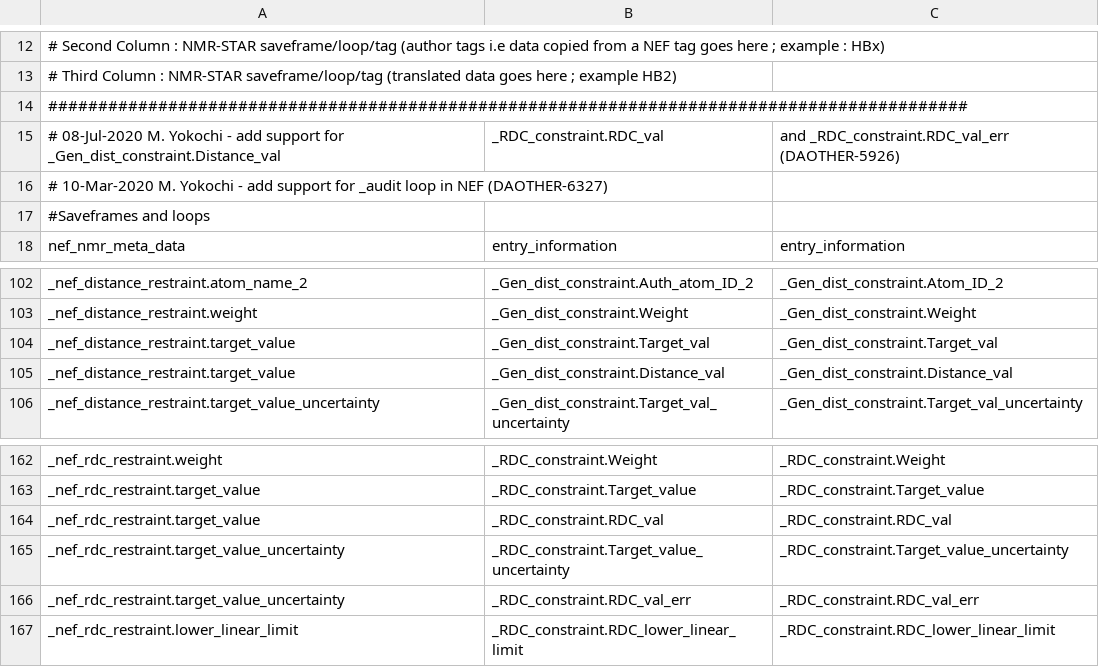
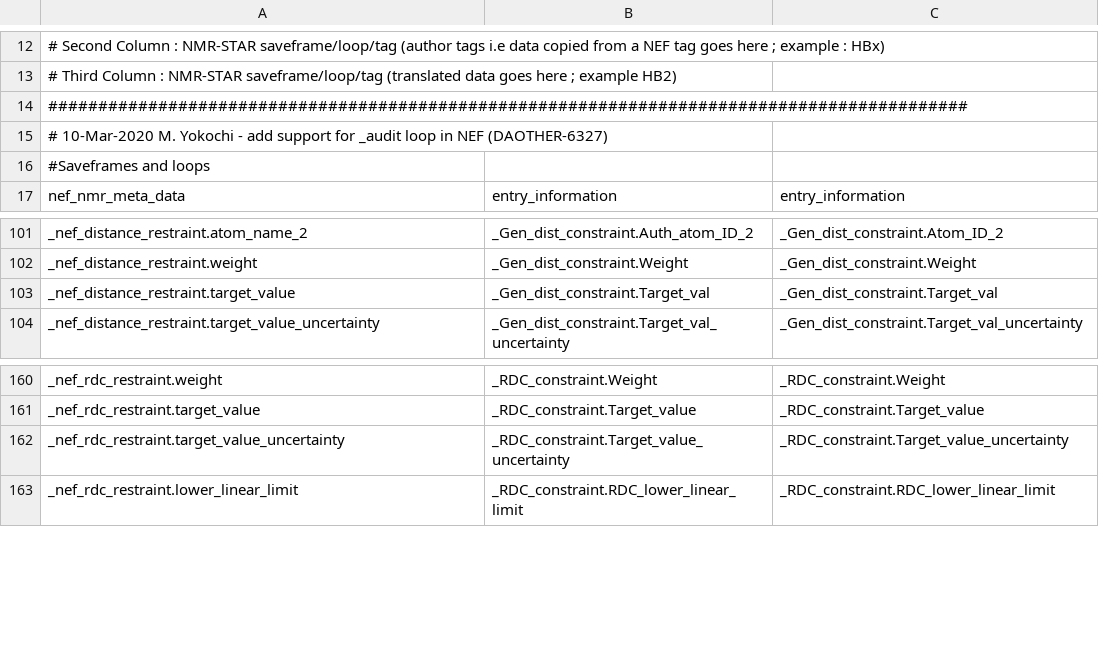
Before and after one commit to wwPDB/py-wwpdb_utils_nmr, a CSV file: wwpdb/utils/nmr/NEFTranslator/lib/NEF_NMRSTAR_equivalence.csv, drawn as a sheet; only a part is shown, gaps mark what is left out; the diff names each change by its address in the sheet, - before the commit and + after, or states it on an @@ line.

Commit message:
DAOTHER-6963: Fix error in handling lower/upper linear limits and relax tolerances

```diff
--- a/wwpdb/utils/nmr/NEFTranslator/lib/NEF_NMRSTAR_equivalence.csv
+++ b/wwpdb/utils/nmr/NEFTranslator/lib/NEF_NMRSTAR_equivalence.csv
-row 15: # 08-Jul-2020 M. Yokochi - add support for _Gen_dist_constraint.Distance_val | _RDC_constraint.RDC_val | and _RDC_constraint.RDC_val_err (DAOTHER-5926)
-row 105: _nef_distance_restraint.target_value | _Gen_dist_constraint.Distance_val | _Gen_dist_constraint.Distance_val
-row 164: _nef_rdc_restraint.target_value | _RDC_constraint.RDC_val | _RDC_constraint.RDC_val
-row 166: _nef_rdc_restraint.target_value_uncertainty | _RDC_constraint.RDC_val_err | _RDC_constraint.RDC_val_err
```
Also changed, not shown: 1 other file.
